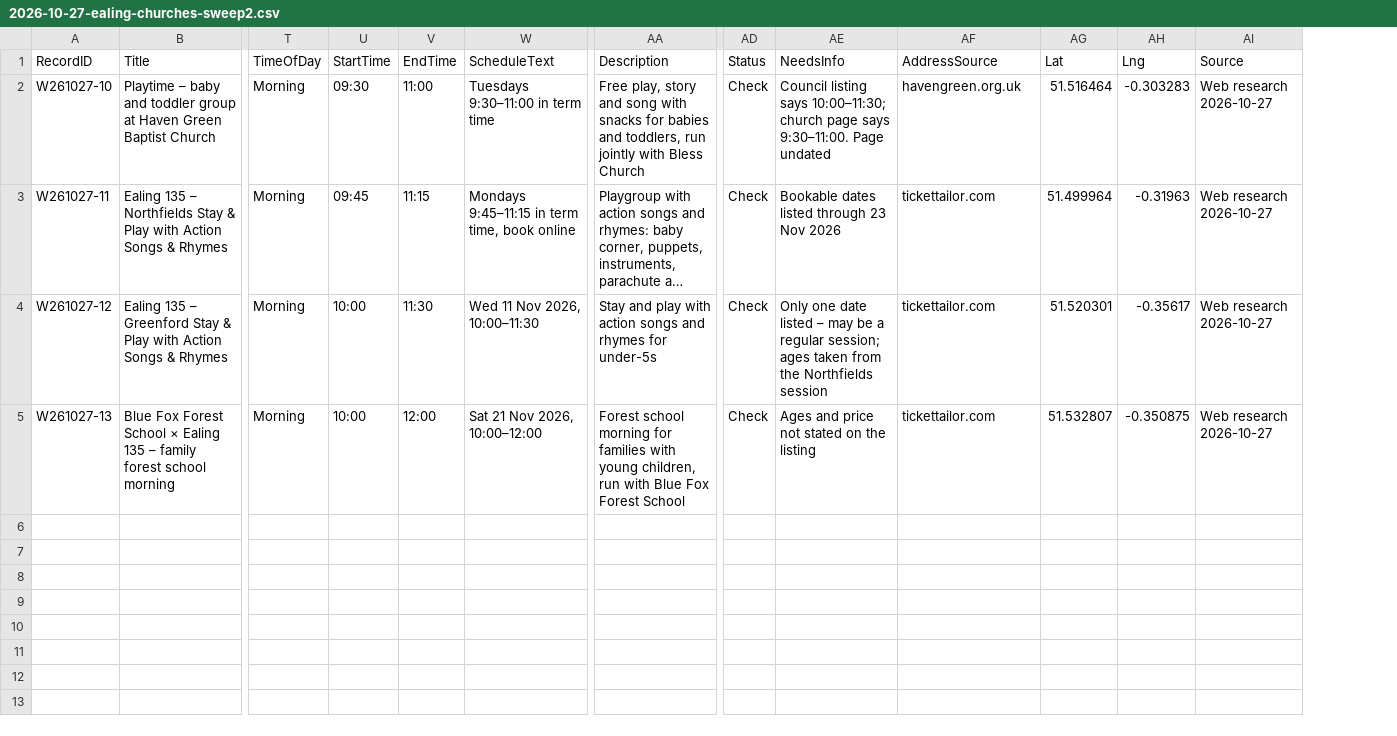
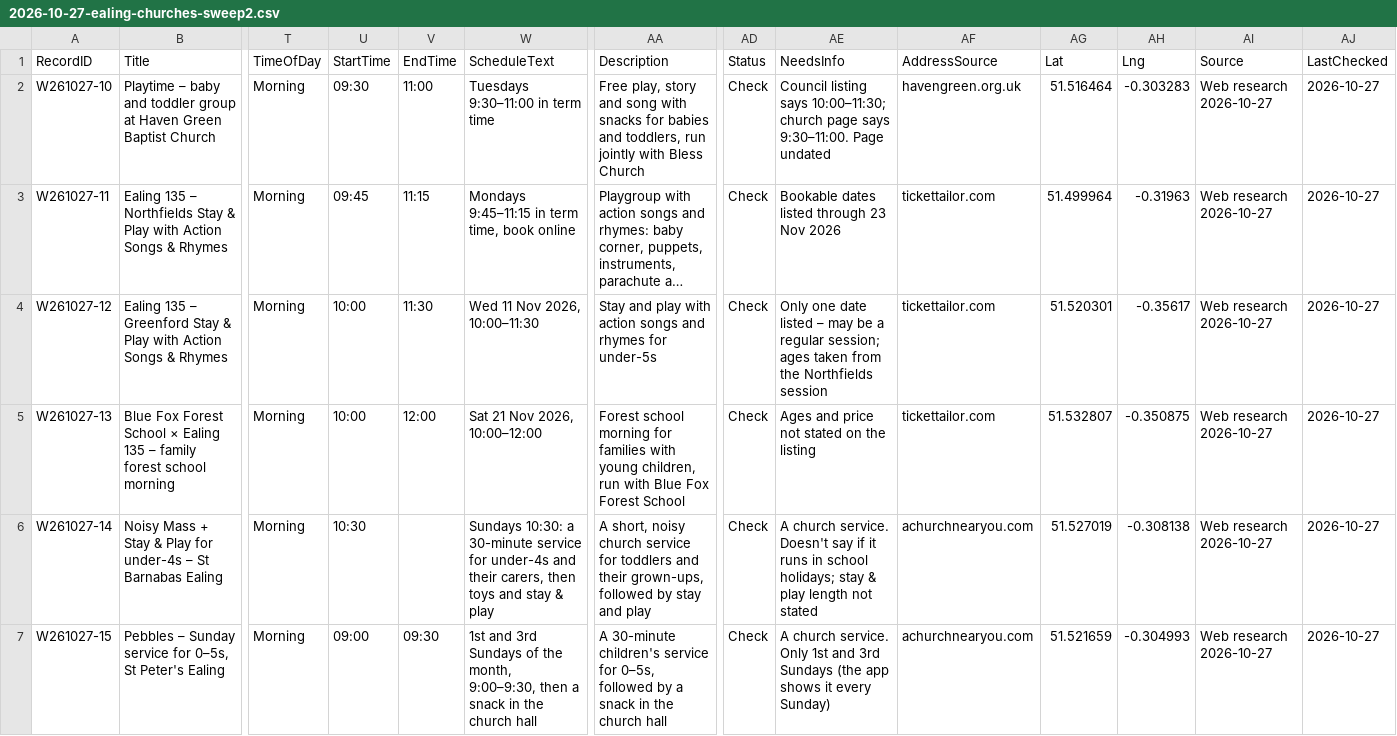
Before and after one commit to tatjanarepa-source/aroundnow-website, a CSV file: research/batches/2026-10-27-ealing-churches-sweep2.csv, drawn as a sheet; only a part is shown, gaps mark what is left out; long unchanged cells end in …; rows hold the shown columns only; the diff names each change by its address in the sheet, - before the commit and + after, or states it on an @@ line.

```diff
--- a/research/batches/2026-10-27-ealing-churches-sweep2.csv
+++ b/research/batches/2026-10-27-ealing-churches-sweep2.csv
+column AJ (LastChecked), rows 2-5: all 2026-10-27
+row 6: W261027-14 | Noisy Mass + Stay & Play for under-4s – St Barnabas Ealing | Morning | 10:30 |  | Sundays 10:30: a 30-minute service for under-4s and their carers, then toys and stay & play | A short, noisy church service for toddlers and their grown-ups, followed by stay and play | Check | A church service. Doesn't say if it runs in school holidays; stay & play length not stated | achurchnearyou.com | 51.527019 | -0.308138 | Web research 2026-10-27 | 2026-10-27
+row 7: W261027-15 | Pebbles – Sunday service for 0–5s, St Peter's Ealing | Morning | 09:00 | 09:30 | 1st and 3rd Sundays of the month, 9:00–9:30, then a snack in the church hall | A 30-minute children's service for 0–5s, followed by a snack in the church hall | Check | A church service. Only 1st and 3rd Sundays (the app shows it every Sunday) | achurchnearyou.com | 51.521659 | -0.304993 | Web research 2026-10-27 | 2026-10-27
```
Also changed, not shown: research/batches/2026-10-27-ealing-churches-pubs.csv, 7 other files.
